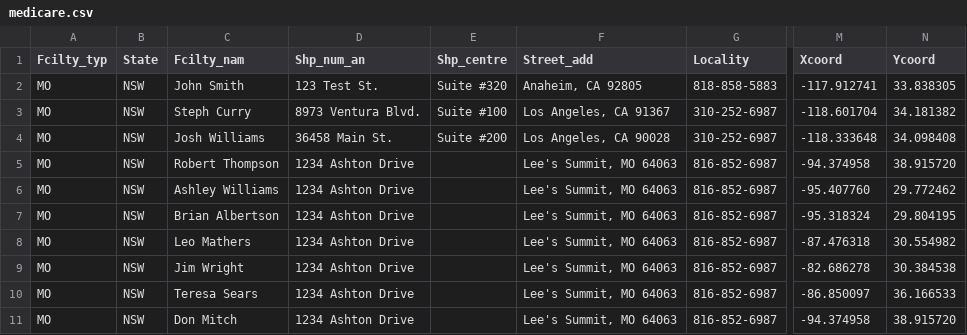
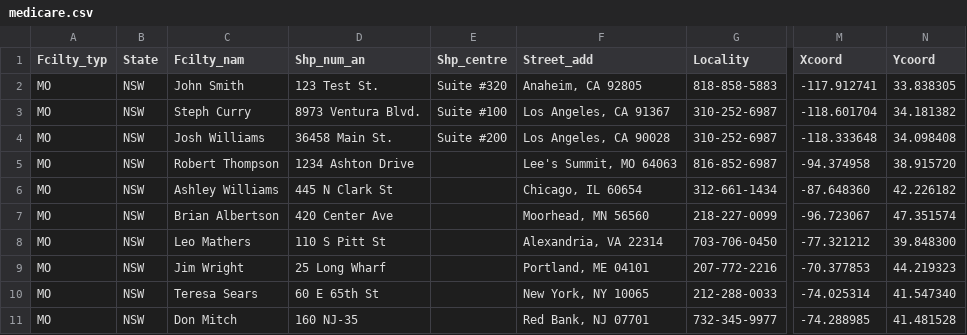
Before and after one commit to parva-sunamerica/Google-Maps, a CSV file: medicare.csv, drawn as a sheet; only a part is shown, gaps mark what is left out; the diff covers the shown part only; the diff names each change by its address in the sheet, - before the commit and + after, or states it on an @@ line.

Commit message:
update

```diff
--- a/medicare.csv
+++ b/medicare.csv
-D6 (Shp_num_an): 1234 Ashton Drive
+D6 (Shp_num_an): 445 N Clark St
-F6 (Street_add): Lee's Summit, MO 64063
+F6 (Street_add): Chicago, IL 60654
-G6 (Locality): 816-852-6987
+G6 (Locality): 312-661-1434
-M6 (Xcoord): -95.407760
+M6 (Xcoord): -87.648360
-N6 (Ycoord): 29.772462
+N6 (Ycoord): 42.226182
-D7 (Shp_num_an): 1234 Ashton Drive
+D7 (Shp_num_an): 420 Center Ave
-F7 (Street_add): Lee's Summit, MO 64063
+F7 (Street_add): Moorhead, MN 56560
-G7 (Locality): 816-852-6987
+G7 (Locality): 218-227-0099
-M7 (Xcoord): -95.318324
+M7 (Xcoord): -96.723067
-N7 (Ycoord): 29.804195
+N7 (Ycoord): 47.351574
-D8 (Shp_num_an): 1234 Ashton Drive
+D8 (Shp_num_an): 110 S Pitt St
-F8 (Street_add): Lee's Summit, MO 64063
+F8 (Street_add): Alexandria, VA 22314
-G8 (Locality): 816-852-6987
+G8 (Locality): 703-706-0450
-M8 (Xcoord): -87.476318
+M8 (Xcoord): -77.321212
-N8 (Ycoord): 30.554982
+N8 (Ycoord): 39.848300
-D9 (Shp_num_an): 1234 Ashton Drive
+D9 (Shp_num_an): 25 Long Wharf
-F9 (Street_add): Lee's Summit, MO 64063
+F9 (Street_add): Portland, ME 04101
-G9 (Locality): 816-852-6987
+G9 (Locality): 207-772-2216
-M9 (Xcoord): -82.686278
+M9 (Xcoord): -70.377853
-N9 (Ycoord): 30.384538
+N9 (Ycoord): 44.219323
-D10 (Shp_num_an): 1234 Ashton Drive
+D10 (Shp_num_an): 60 E 65th St
-F10 (Street_add): Lee's Summit, MO 64063
+F10 (Street_add): New York, NY 10065
-G10 (Locality): 816-852-6987
+G10 (Locality): 212-288-0033
-M10 (Xcoord): -86.850097
+M10 (Xcoord): -74.025314
-N10 (Ycoord): 36.166533
+N10 (Ycoord): 41.547340
-D11 (Shp_num_an): 1234 Ashton Drive
+D11 (Shp_num_an): 160 NJ-35
-F11 (Street_add): Lee's Summit, MO 64063
+F11 (Street_add): Red Bank, NJ 07701
-G11 (Locality): 816-852-6987
+G11 (Locality): 732-345-9977
-M11 (Xcoord): -94.374958
+M11 (Xcoord): -74.288985
-N11 (Ycoord): 38.915720
+N11 (Ycoord): 41.481528
```
Also changed, not shown: 1 added row, 1 removed row and 34 edited cells elsewhere in this file.
